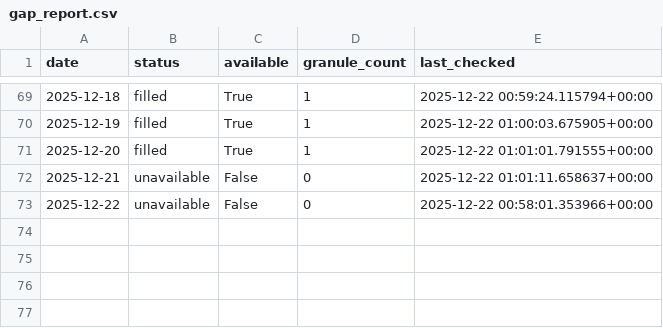
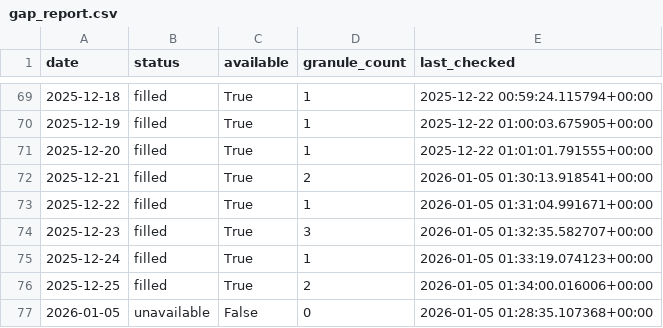
Before and after one commit to Varshani-UWA/chl-plotly, a CSV file: gap_report.csv, drawn as a sheet; only a part is shown, gaps mark what is left out.

```diff
--- a/gap_report.csv
+++ b/gap_report.csv
@@ -71,3 +71,7 @@ date,status,available,granule_count,last_checked
 2025-12-20,filled,True,1,2025-12-22 01:01:01.791555+00:00
-2025-12-21,unavailable,False,0,2025-12-22 01:01:11.658637+00:00
-2025-12-22,unavailable,False,0,2025-12-22 00:58:01.353966+00:00
+2025-12-21,filled,True,2,2026-01-05 01:30:13.918541+00:00
+2025-12-22,filled,True,1,2026-01-05 01:31:04.991671+00:00
+2025-12-23,filled,True,3,2026-01-05 01:32:35.582707+00:00
+2025-12-24,filled,True,1,2026-01-05 01:33:19.074123+00:00
+2025-12-25,filled,True,2,2026-01-05 01:34:00.016006+00:00
+2026-01-05,unavailable,False,0,2026-01-05 01:28:35.107368+00:00
```
Also changed, not shown: chl_timeseries_mullaloo.csv, chl_timeseries_psdp.csv, 4 other files.
